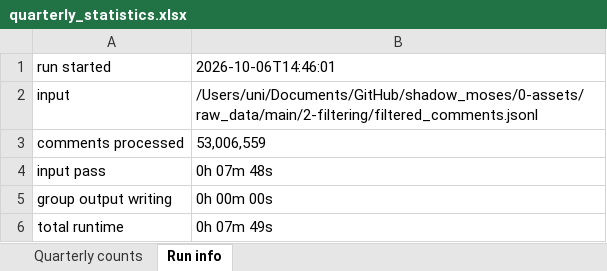
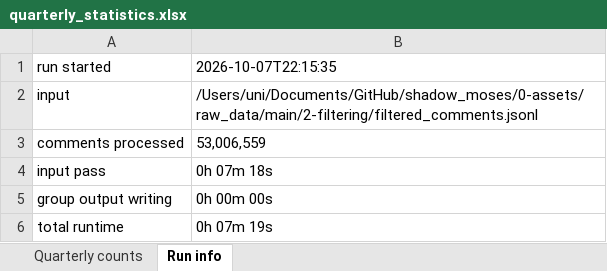
Before and after one commit to CarlosHartmann/shadow_moses, an Excel workbook: 0-assets/raw_data/main/3-grouping/grouped_subreddit_data/quarterly_statistics.xlsx, sheet Run info, drawn as a sheet; values as stored, in another font and other column widths than the file's, no borders; the diff names each change by its address in the sheet, - before the commit and + after, or states it on an @@ line.

```diff
--- a/0-assets/raw_data/main/3-grouping/grouped_subreddit_data/quarterly_statistics.xlsx (sheet Run info)
+++ b/0-assets/raw_data/main/3-grouping/grouped_subreddit_data/quarterly_statistics.xlsx (sheet Run info)
-B1: 2026-10-06T14:46:01
+B1: 2026-10-07T22:15:35
-B4: 0h 07m 48s
+B4: 0h 07m 18s
-B6: 0h 07m 49s
+B6: 0h 07m 19s
```
Also changed, not shown: sheet Quarterly counts, 0-assets/raw_data/main/3-grouping/grouped_flairs.xlsx.
